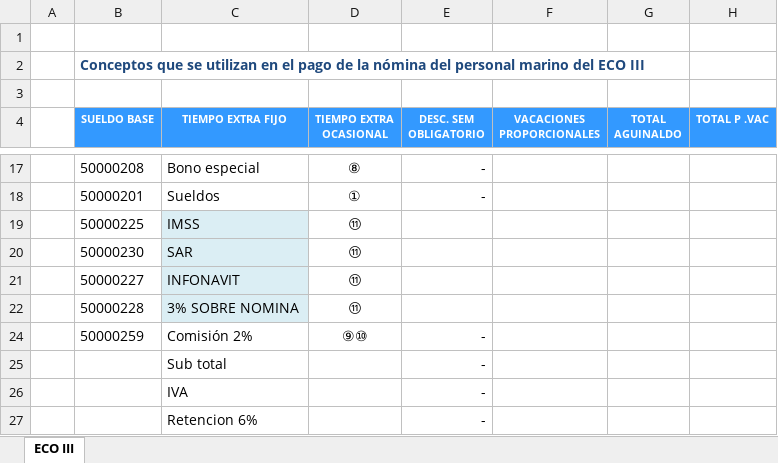
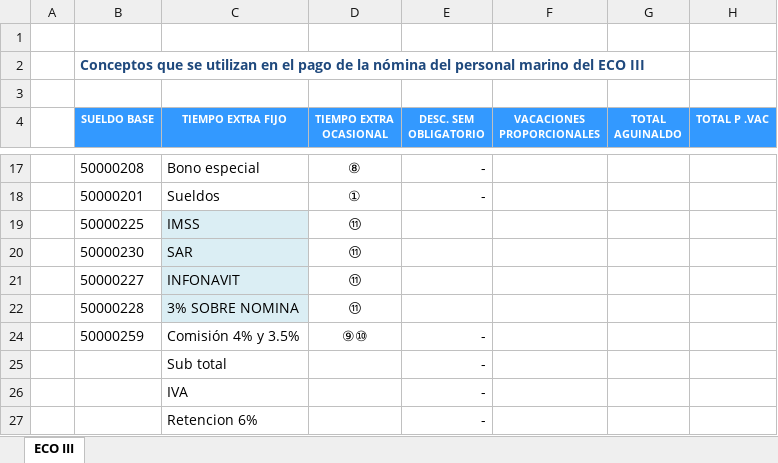
Before and after one commit to mbcXurtepNominas/XurtepNominas, an Excel workbook: XurtepNominas/bin/Debug/Archivos/contadormarinos.xlsx, sheet ECO III, drawn as a sheet; only a part is shown, gaps mark what is left out; values as stored, in another font and other column widths than the file's, no borders; the diff names each change by its address in the sheet, - before the commit and + after, or states it on an @@ line.

```diff
--- a/XurtepNominas/bin/Debug/Archivos/contadormarinos.xlsx (sheet ECO III)
+++ b/XurtepNominas/bin/Debug/Archivos/contadormarinos.xlsx (sheet ECO III)
-C24 (TIEMPO EXTRA FIJO): Comisión 2%
+C24 (TIEMPO EXTRA FIJO): Comisión 4% y 3.5%
```
Also changed, not shown: XurtepNominas/bin/Debug/Archivos/contadorprocesos.xlsx, XurtepNominas/bin/Debug/Archivos/nominasmarinos.xlsx, 9 other files.
